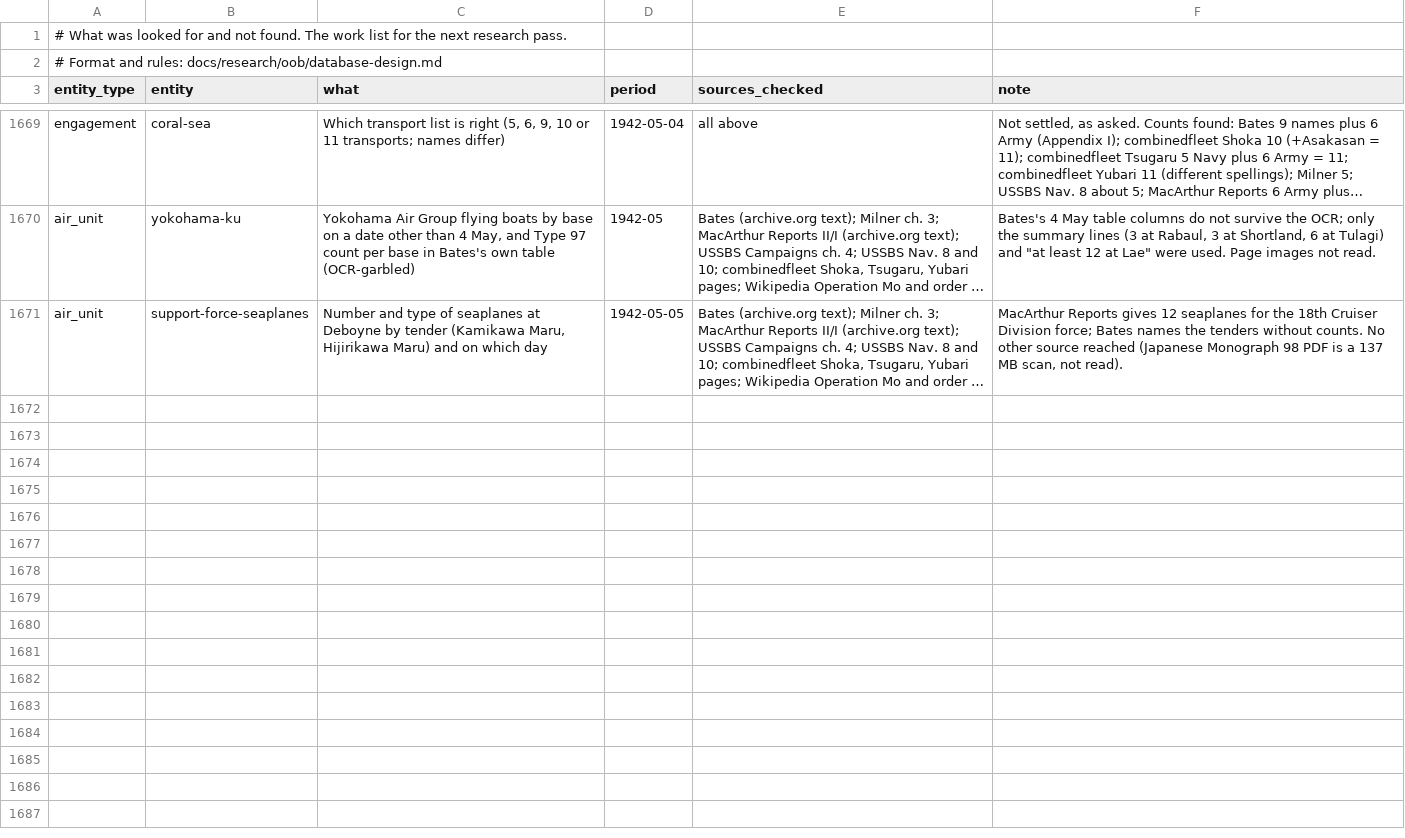
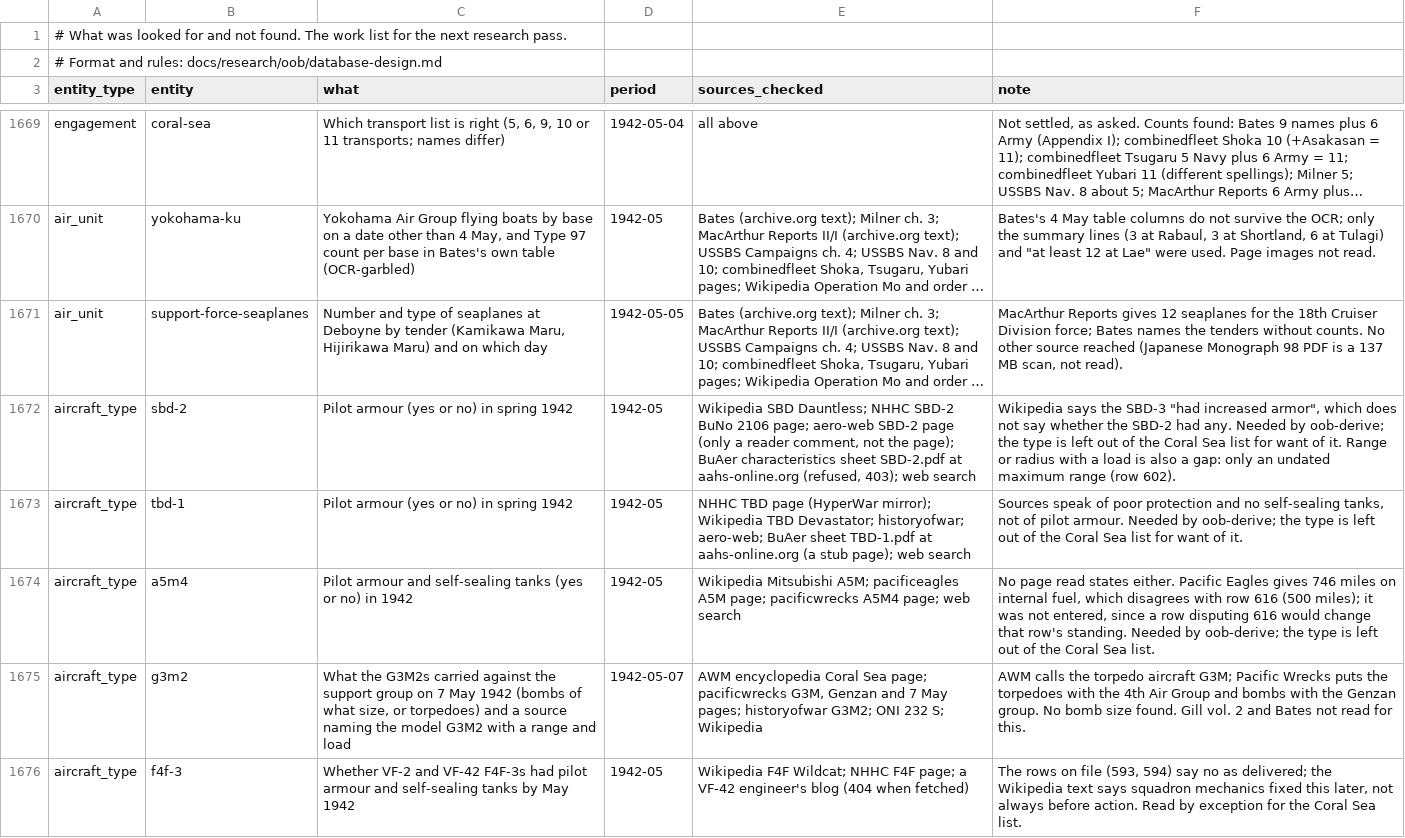
Before and after one commit to amitpeercoder/FlagPlot, a CSV file: data/oob/gaps.csv, drawn as a sheet; only a part is shown, gaps mark what is left out; long unchanged cells end in …; the diff names each change by its address in the sheet, - before the commit and + after, or states it on an @@ line.

```diff
--- a/data/oob/gaps.csv
+++ b/data/oob/gaps.csv
+row 1672: aircraft_type | sbd-2 | Pilot armour (yes or no) in spring 1942 | 1942-05 | Wikipedia SBD Dauntless; NHHC SBD-2 BuNo 2106 page; aero-web SBD-2 page (only a reader comment, not the page); BuAer characteristics sheet SBD-2.pdf at aahs-online.org (refused, 403); web search | Wikipedia says the SBD-3 "had increased armor", which does not say whether the SBD-2 had any. Needed by oob-derive; the type is left out of the Coral Sea list for want of it. Range or radius with a load is also a gap: only an undated maximum range (row 602).
+row 1673: aircraft_type | tbd-1 | Pilot armour (yes or no) in spring 1942 | 1942-05 | NHHC TBD page (HyperWar mirror); Wikipedia TBD Devastator; historyofwar; aero-web; BuAer sheet TBD-1.pdf at aahs-online.org (a stub page); web search | Sources speak of poor protection and no self-sealing tanks, not of pilot armour. Needed by oob-derive; the type is left out of the Coral Sea list for want of it.
+row 1674: aircraft_type | a5m4 | Pilot armour and self-sealing tanks (yes or no) in 1942 | 1942-05 | Wikipedia Mitsubishi A5M; pacificeagles A5M page; pacificwrecks A5M4 page; web search | No page read states either. Pacific Eagles gives 746 miles on internal fuel, which disagrees with row 616 (500 miles); it was not entered, since a row disputing 616 would change that row's standing. Needed by oob-derive; the type is left out of the Coral Sea list.
+row 1675: aircraft_type | g3m2 | What the G3M2s carried against the support group on 7 May 1942 (bombs of what size, or torpedoes) and a source naming the model G3M2 with a range and load | 1942-05-07 | AWM encyclopedia Coral Sea page; pacificwrecks G3M, Genzan and 7 May pages; historyofwar G3M2; ONI 232 S; Wikipedia | AWM calls the torpedo aircraft G3M; Pacific Wrecks puts the torpedoes with the 4th Air Group and bombs with the Genzan group. No bomb size found. Gill vol. 2 and Bates not read for this.
+row 1676: aircraft_type | f4f-3 | Whether VF-2 and VF-42 F4F-3s had pilot armour and self-sealing tanks by May 1942 | 1942-05 | Wikipedia F4F Wildcat; NHHC F4F page; a VF-42 engineer's blog (404 when fetched) | The rows on file (593, 594) say no as delivered; the Wikipedia text says squadron mechanics fixed this later, not always before action. Read by exception for the Coral Sea list.
```
Also changed, not shown: data/oob/aircraft_type_facts.csv, data/oob/sources.csv, 18 other files.
